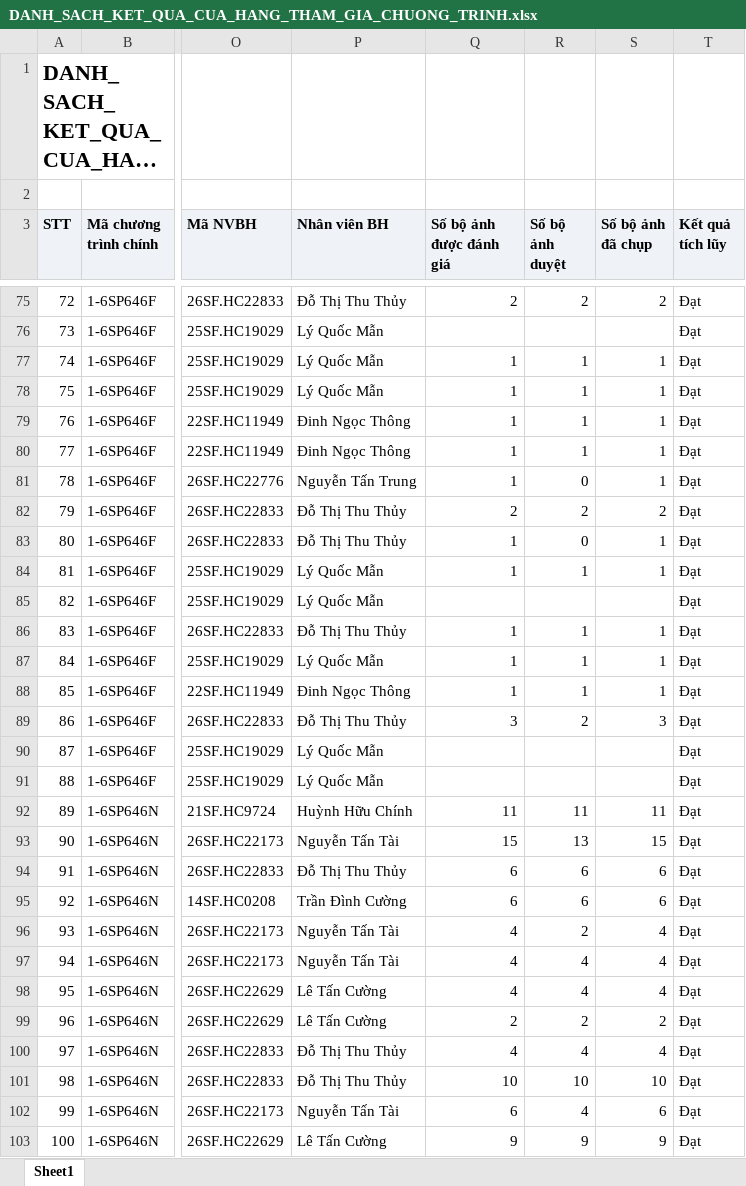
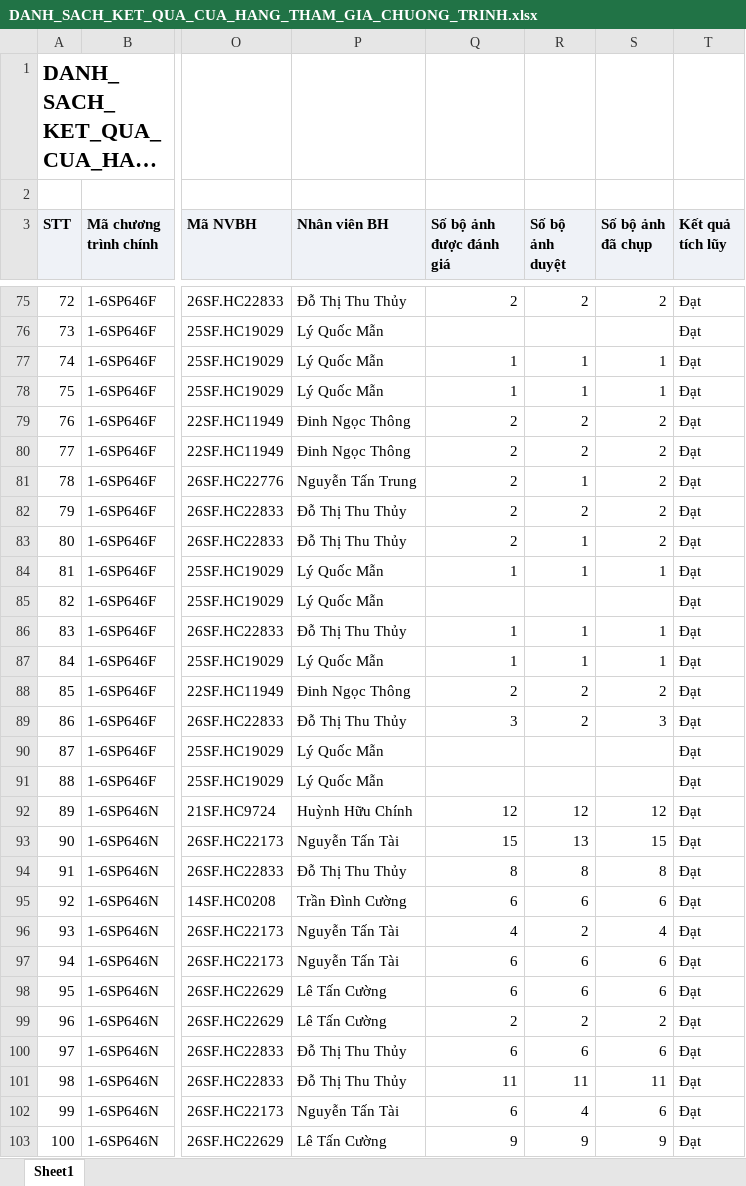
Before and after one commit to Tantt2026/Vyntt_Dashboard, an Excel workbook: data/Thang11/DANH_SACH_KET_QUA_CUA_HANG_THAM_GIA_CHUONG_TRINH.xlsx, sheet Sheet1, drawn as a sheet; only a part is shown, gaps mark what is left out; long unchanged cells end in …; values as stored, in another font and other column widths than the file's, no borders; the diff covers the shown part only; the diff names each change by its address in the sheet, - before the commit and + after, or states it on an @@ line.

```diff
--- a/data/Thang11/DANH_SACH_KET_QUA_CUA_HANG_THAM_GIA_CHUONG_TRINH.xlsx (sheet Sheet1)
+++ b/data/Thang11/DANH_SACH_KET_QUA_CUA_HANG_THAM_GIA_CHUONG_TRINH.xlsx (sheet Sheet1)
-Q79:Q81 (Số bộ ảnh được đánh giá): 1
+Q79:Q81 (Số bộ ảnh được đánh giá): 2
-R79:R80 (Số bộ ảnh duyệt): 1
+R79:R80 (Số bộ ảnh duyệt): 2
-S79:S81 (Số bộ ảnh đã chụp): 1
+S79:S81 (Số bộ ảnh đã chụp): 2
-R81 (Số bộ ảnh duyệt): 0
+R81 (Số bộ ảnh duyệt): 1
-Q83 (Số bộ ảnh được đánh giá): 1
+Q83 (Số bộ ảnh được đánh giá): 2
-R83 (Số bộ ảnh duyệt): 0
+R83 (Số bộ ảnh duyệt): 1
-S83 (Số bộ ảnh đã chụp): 1
+S83 (Số bộ ảnh đã chụp): 2
-Q88 (Số bộ ảnh được đánh giá): 1
+Q88 (Số bộ ảnh được đánh giá): 2
-R88 (Số bộ ảnh duyệt): 1
+R88 (Số bộ ảnh duyệt): 2
-S88 (Số bộ ảnh đã chụp): 1
+S88 (Số bộ ảnh đã chụp): 2
-Q92 (Số bộ ảnh được đánh giá): 11
+Q92 (Số bộ ảnh được đánh giá): 12
-R92 (Số bộ ảnh duyệt): 11
+R92 (Số bộ ảnh duyệt): 12
-S92 (Số bộ ảnh đã chụp): 11
+S92 (Số bộ ảnh đã chụp): 12
-Q94 (Số bộ ảnh được đánh giá): 6
+Q94 (Số bộ ảnh được đánh giá): 8
-R94 (Số bộ ảnh duyệt): 6
+R94 (Số bộ ảnh duyệt): 8
-S94 (Số bộ ảnh đã chụp): 6
+S94 (Số bộ ảnh đã chụp): 8
-Q97:Q98 (Số bộ ảnh được đánh giá): 4
+Q97:Q98 (Số bộ ảnh được đánh giá): 6
-R97:R98 (Số bộ ảnh duyệt): 4
+R97:R98 (Số bộ ảnh duyệt): 6
-S97:S98 (Số bộ ảnh đã chụp): 4
+S97:S98 (Số bộ ảnh đã chụp): 6
-Q100 (Số bộ ảnh được đánh giá): 4
+Q100 (Số bộ ảnh được đánh giá): 6
-R100 (Số bộ ảnh duyệt): 4
+R100 (Số bộ ảnh duyệt): 6
-S100 (Số bộ ảnh đã chụp): 4
+S100 (Số bộ ảnh đã chụp): 6
-Q101 (Số bộ ảnh được đánh giá): 10
+Q101 (Số bộ ảnh được đánh giá): 11
-R101 (Số bộ ảnh duyệt): 10
+R101 (Số bộ ảnh duyệt): 11
-S101 (Số bộ ảnh đã chụp): 10
+S101 (Số bộ ảnh đã chụp): 11
```
Also changed, not shown: 81 edited cells elsewhere in this sheet, data/Thang11/DanhSachLichViengTham.xlsx, data/Thang11/DanhSachXetBoHinhTrungBay.xlsx, 1 other file.
